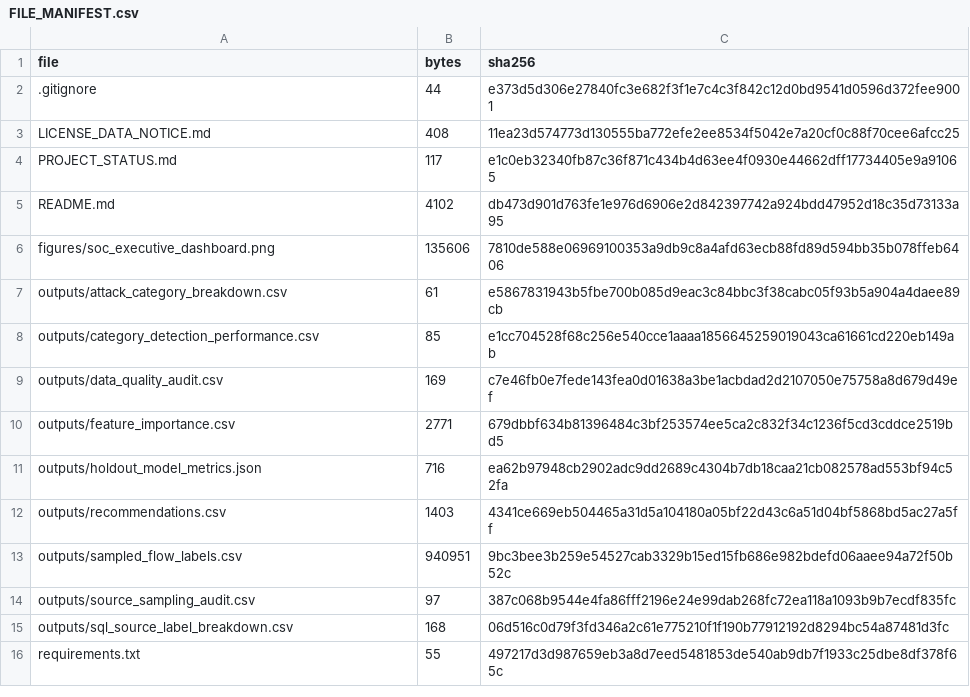
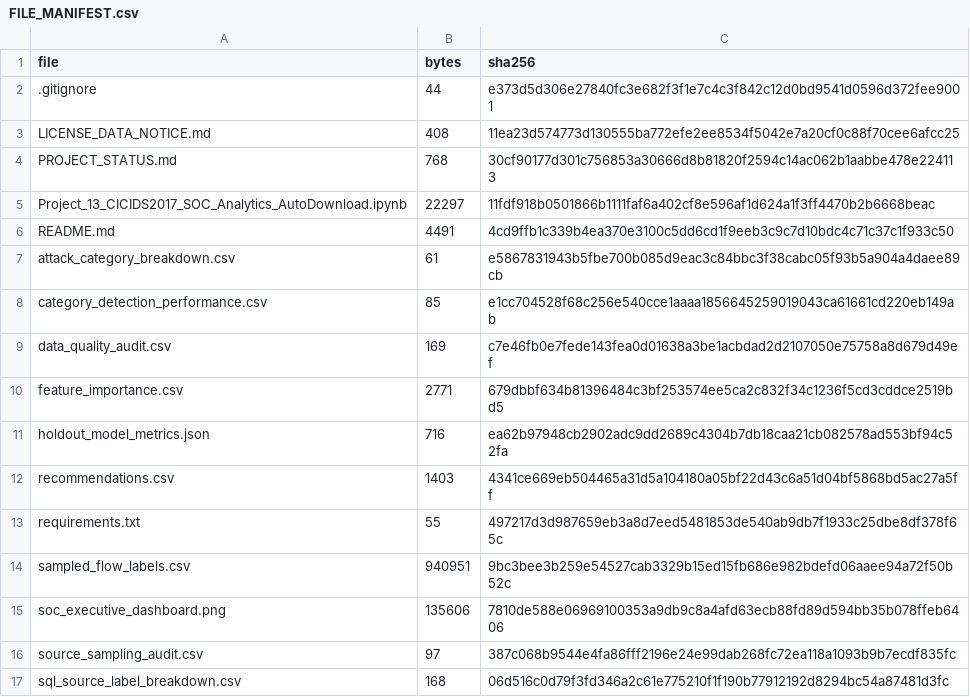
Before and after one commit to ahmed02233/CICIDS2017-Intrusion-Detection-SOC-Analytics, a CSV file: FILE_MANIFEST.csv, drawn as a sheet.

Commit message:
Project 13: correct manifest paths and verify updated file checksums

```diff
--- a/FILE_MANIFEST.csv
+++ b/FILE_MANIFEST.csv
@@ -3,14 +3,15 @@ file,bytes,sha256
 LICENSE_DATA_NOTICE.md,408,11ea23d574773d130555ba772efe2ee8534f5042e7a20cf0c88f70cee6afcc25
-PROJECT_STATUS.md,117,e1c0eb32340fb87c36f871c434b4d63ee4f0930e44662dff17734405e9a91065
-README.md,4102,db473d901d763fe1e976d6906e2d842397742a924bdd47952d18c35d73133a95
-figures/soc_executive_dashboard.png,135606,7810de588e06969100353a9db9c8a4afd63ecb88fd89d594bb35b078ffeb6406
-outputs/attack_category_breakdown.csv,61,e5867831943b5fbe700b085d9eac3c84bbc3f38cabc05f93b5a904a4daee89cb
-outputs/category_detection_performance.csv,85,e1cc704528f68c256e540cce1aaaa1856645259019043ca61661cd220eb149ab
-outputs/data_quality_audit.csv,169,c7e46fb0e7fede143fea0d01638a3be1acbdad2d2107050e75758a8d679d49ef
-outputs/feature_importance.csv,2771,679dbbf634b81396484c3bf253574ee5ca2c832f34c1236f5cd3cddce2519bd5
-outputs/holdout_model_metrics.json,716,ea62b97948cb2902adc9dd2689c4304b7db18caa21cb082578ad553bf94c52fa
-outputs/recommendations.csv,1403,4341ce669eb504465a31d5a104180a05bf22d43c6a51d04bf5868bd5ac27a5ff
-outputs/sampled_flow_labels.csv,940951,9bc3bee3b259e54527cab3329b15ed15fb686e982bdefd06aaee94a72f50b52c
-outputs/source_sampling_audit.csv,97,387c068b9544e4fa86fff2196e24e99dab268fc72ea118a1093b9b7ecdf835fc
-outputs/sql_source_label_breakdown.csv,168,06d516c0d79f3fd346a2c61e775210f1f190b77912192d8294bc54a87481d3fc
+PROJECT_STATUS.md,768,30cf90177d301c756853a30666d8b81820f2594c14ac062b1aabbe478e224113
+Project_13_CICIDS2017_SOC_Analytics_AutoDownload.ipynb,22297,11fdf918b0501866b1111faf6a402cf8e596af1d624a1f3ff4470b2b6668beac
+README.md,4491,4cd9ffb1c339b4ea370e3100c5dd6cd1f9eeb3c9c7d10bdc4c71c37c1f933c50
+attack_category_breakdown.csv,61,e5867831943b5fbe700b085d9eac3c84bbc3f38cabc05f93b5a904a4daee89cb
+category_detection_performance.csv,85,e1cc704528f68c256e540cce1aaaa1856645259019043ca61661cd220eb149ab
+data_quality_audit.csv,169,c7e46fb0e7fede143fea0d01638a3be1acbdad2d2107050e75758a8d679d49ef
+feature_importance.csv,2771,679dbbf634b81396484c3bf253574ee5ca2c832f34c1236f5cd3cddce2519bd5
+holdout_model_metrics.json,716,ea62b97948cb2902adc9dd2689c4304b7db18caa21cb082578ad553bf94c52fa
+recommendations.csv,1403,4341ce669eb504465a31d5a104180a05bf22d43c6a51d04bf5868bd5ac27a5ff
 requirements.txt,55,497217d3d987659eb3a8d7eed5481853de540ab9db7f1933c25dbe8df378f65c
+sampled_flow_labels.csv,940951,9bc3bee3b259e54527cab3329b15ed15fb686e982bdefd06aaee94a72f50b52c
+soc_executive_dashboard.png,135606,7810de588e06969100353a9db9c8a4afd63ecb88fd89d594bb35b078ffeb6406
+source_sampling_audit.csv,97,387c068b9544e4fa86fff2196e24e99dab268fc72ea118a1093b9b7ecdf835fc
+sql_source_label_breakdown.csv,168,06d516c0d79f3fd346a2c61e775210f1f190b77912192d8294bc54a87481d3fc
```
